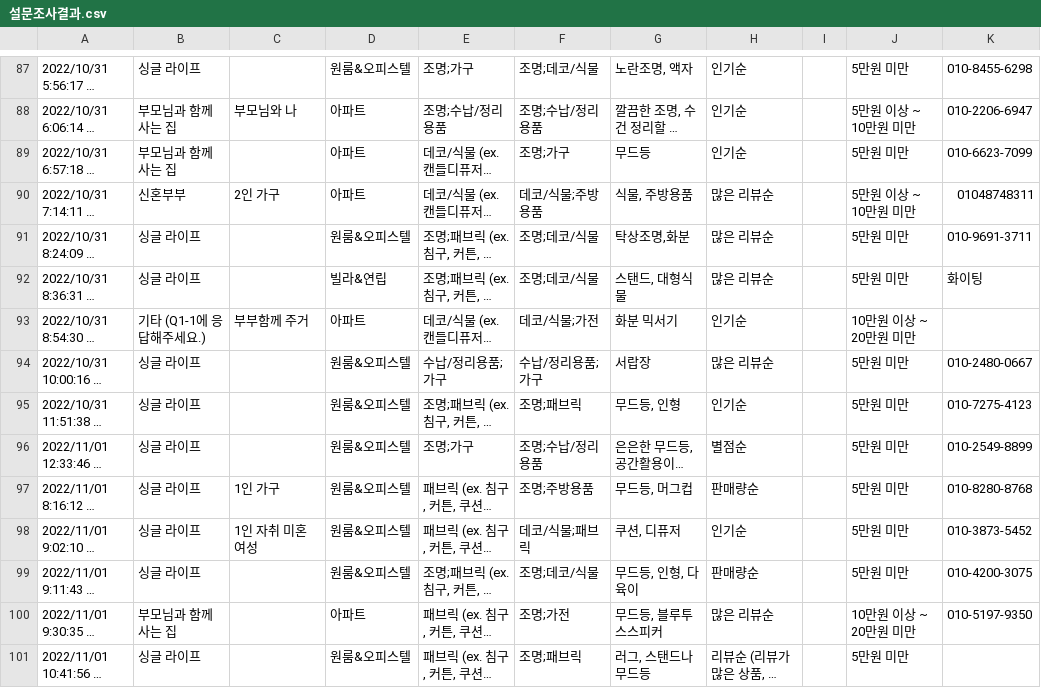
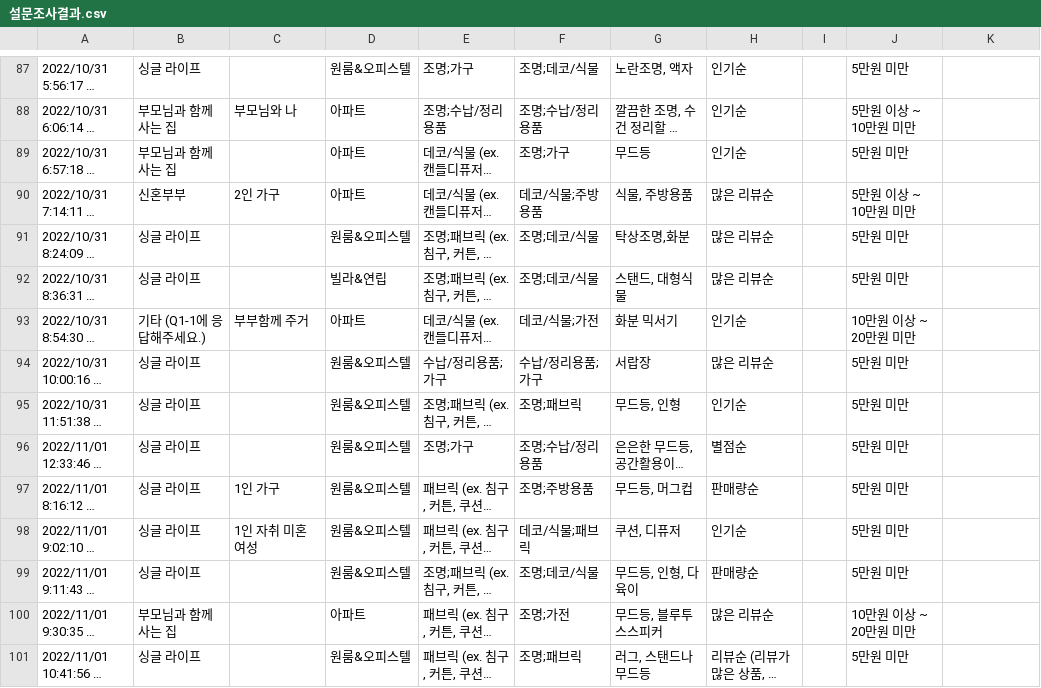
Before and after one commit to csuyeon728/sy_project02, a CSV file: data/설문조사결과.csv, drawn as a sheet; only a part is shown, gaps mark what is left out; long unchanged cells end in …; the diff covers the shown part only; the diff names each change by its address in the sheet, - before the commit and + after, or states it on an @@ line.

```diff
--- a/data/설문조사결과.csv
+++ b/data/설문조사결과.csv
-K87: 010-8455-6298
+K87: (empty)
-K88: 010-2206-6947
+K88: (empty)
-K89: 010-6623-7099
+K89: (empty)
-K90: 01048748311
+K90: (empty)
-K91: 010-9691-3711
+K91: (empty)
-K92: 화이팅
+K92: (empty)
-K94: 010-2480-0667
+K94: (empty)
-K95: 010-7275-4123
+K95: (empty)
-K96: 010-2549-8899
+K96: (empty)
-K97: 010-8280-8768
+K97: (empty)
-K98: 010-3873-5452
+K98: (empty)
-K99: 010-4200-3075
+K99: (empty)
-K100: 010-5197-9350
+K100: (empty)
```
Also changed, not shown: 131 edited cells elsewhere in this file.
